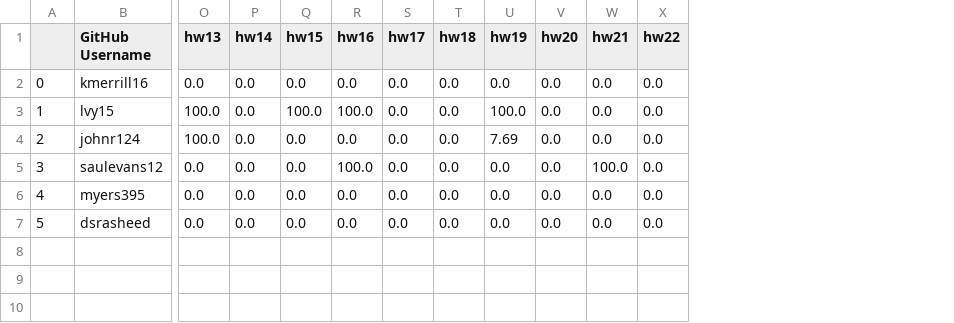
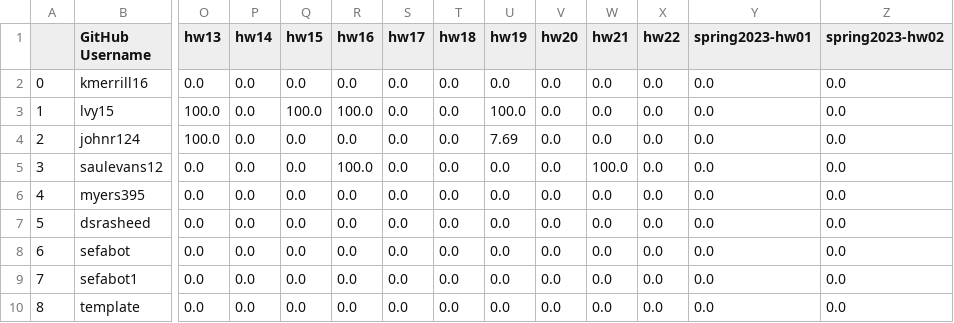
Before and after one commit to b4yuan/sefa_classroom, a CSV file: combinedSystem/profFiles/masterGrades.csv, drawn as a sheet; only a part is shown, gaps mark what is left out; rows hold the shown columns only; the diff names each change by its address in the sheet, - before the commit and + after, or states it on an @@ line.

```diff
--- a/combinedSystem/profFiles/masterGrades.csv
+++ b/combinedSystem/profFiles/masterGrades.csv
+column Y (spring2023-hw01), rows 2-7: all 0.0
+column Z (spring2023-hw02), rows 2-7: all 0.0
+row 8: 6 | sefabot | 0.0 | 0.0 | 0.0 | 0.0 | 0.0 | 0.0 | 0.0 | 0.0 | 0.0 | 0.0 | 0.0 | 0.0
+row 9: 7 | sefabot1 | 0.0 | 0.0 | 0.0 | 0.0 | 0.0 | 0.0 | 0.0 | 0.0 | 0.0 | 0.0 | 0.0 | 0.0
+row 10: 8 | template | 0.0 | 0.0 | 0.0 | 0.0 | 0.0 | 0.0 | 0.0 | 0.0 | 0.0 | 0.0 | 0.0 | 0.0
```
Also changed, not shown: 9 other files.
